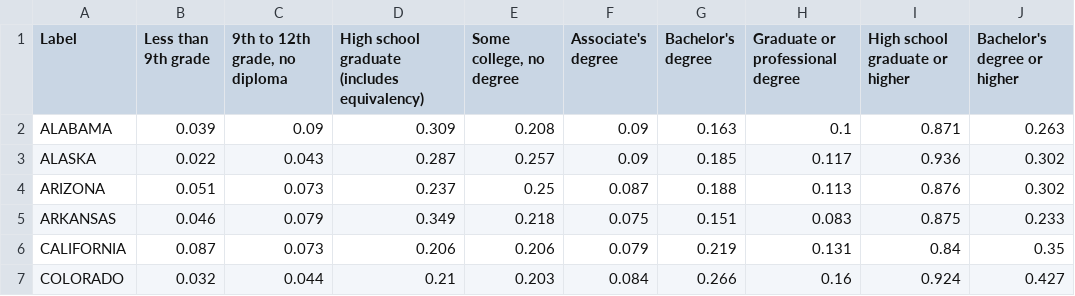
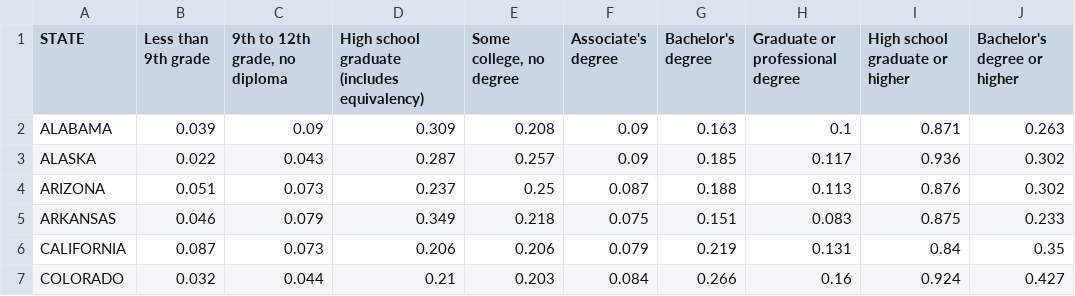
Before and after one commit to Casper-Guo/MDST-Covid-Vaccination, a CSV file: education_clean.csv, drawn as a sheet; only a part is shown.

Commit message:
Add files via upload

```diff
--- a/education_clean.csv
+++ b/education_clean.csv
@@ -1,2 +1,2 @@
-Label,Less than 9th grade,"9th to 12th grade, no diploma",High school graduate (includes equivalency),"Some college, no degree",Associate's degree,Bachelor's degree,Graduate or professional degree,High school graduate or higher,Bachelor's degree or higher
+STATE,Less than 9th grade,"9th to 12th grade, no diploma",High school graduate (includes equivalency),"Some college, no degree",Associate's degree,Bachelor's degree,Graduate or professional degree,High school graduate or higher,Bachelor's degree or higher
 ALABAMA,0.039,0.09,0.309,0.208,0.09,0.163,0.1,0.871,0.263
```
